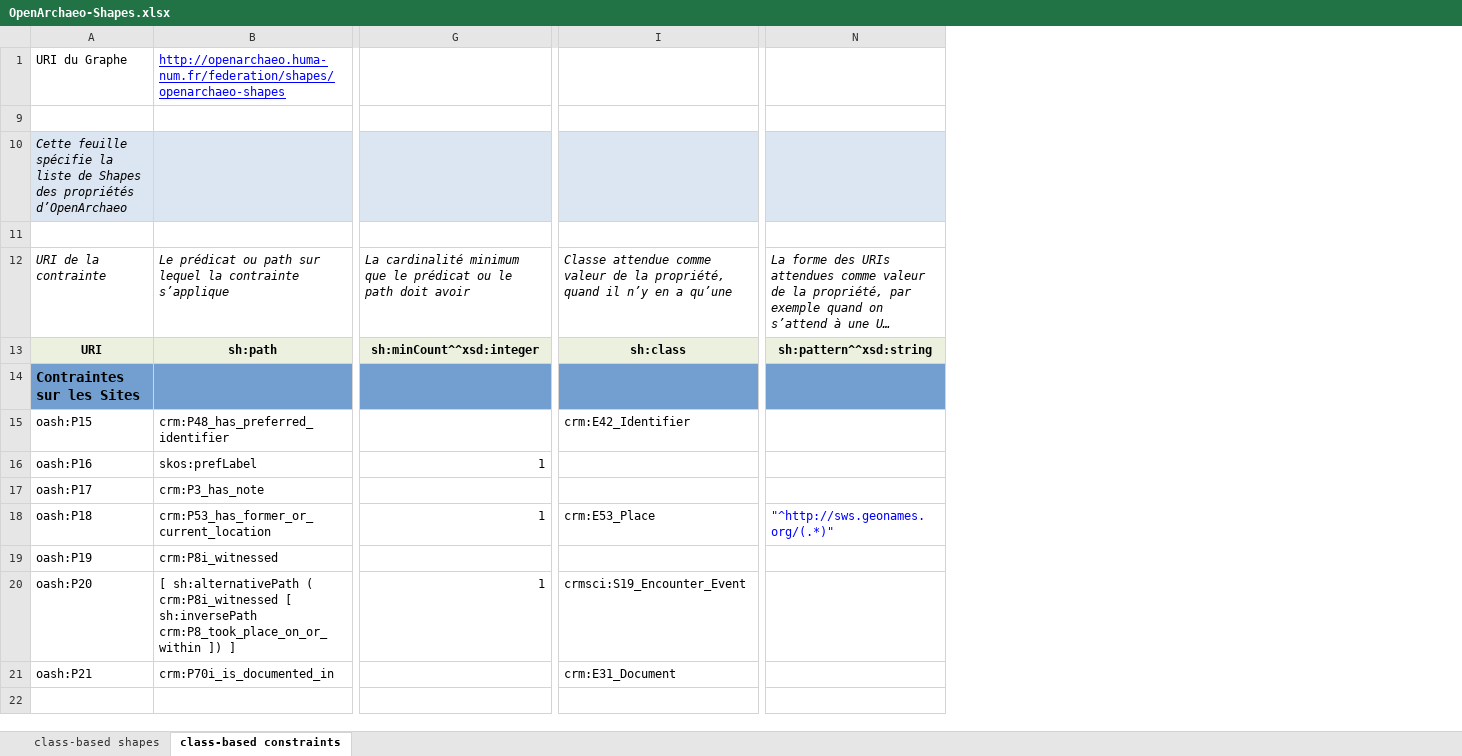
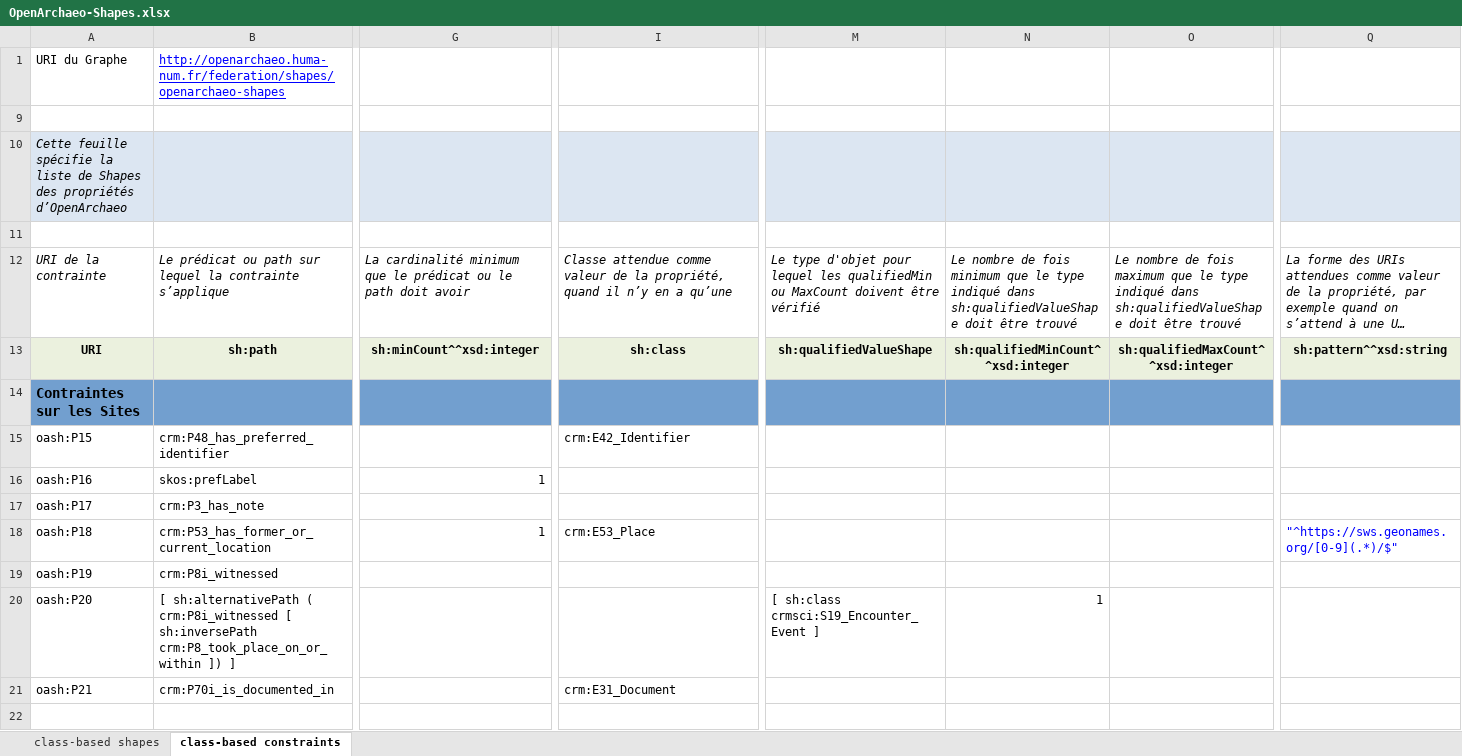
Before and after one commit to sparna-git/masa-git, an Excel workbook: federation/src/main/webapp/theme-default/shapes/OpenArchaeo-Shapes.xlsx, sheet class-based constraints, drawn as a sheet; only a part is shown, gaps mark what is left out; long unchanged cells end in …; values as stored, in another font and other column widths than the file's, no borders; addresses are those after the commit; the diff names each change by its address in the sheet, - before the commit and + after, or states it on an @@ line.

```diff
--- a/federation/src/main/webapp/theme-default/shapes/OpenArchaeo-Shapes.xlsx (sheet class-based constraints)
+++ b/federation/src/main/webapp/theme-default/shapes/OpenArchaeo-Shapes.xlsx (sheet class-based constraints)
+column M, rows 12-20: Le type d'objet pour lequel les qualifiedMin ou MaxCount doivent être vérifié | sh:qualifiedValueShape |  |  |  |  |  |  | [ sh:class crmsci:S19_Encounter_Event ]
+column N, rows 12-20: Le nombre de fois minimum que le type indiqué dans sh:qualifiedValueShape doit être trouvé | sh:qualifiedMinCount^^xsd:integer |  |  |  |  |  |  | 1
+column O, rows 12-13: Le nombre de fois maximum que le type indiqué dans sh:qualifiedValueShape doit être trouvé | sh:qualifiedMaxCount^^xsd:integer
-Q18: "^http://sws.geonames.org/(.*)"
+Q18: "^https://sws.geonames.org/[0-9](.*)/$"
-G20: 1
+G20: (empty)
-I20: crmsci:S19_Encounter_Event
+I20: (empty)
```
Also changed, not shown: federation/src/main/webapp/theme-default/shapes/OpenArchaeo-Shapes-v2.xlsx, 9 other files.
